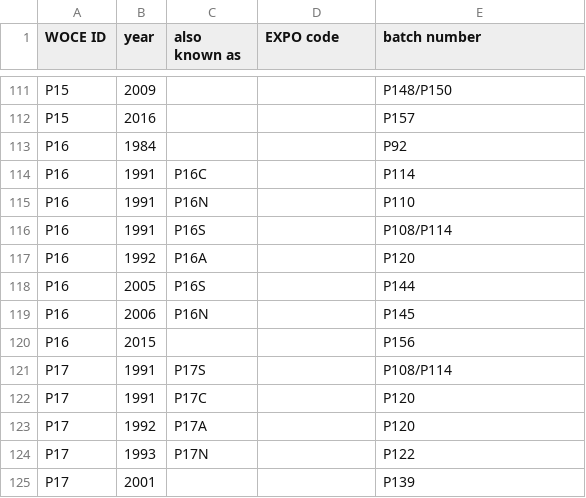
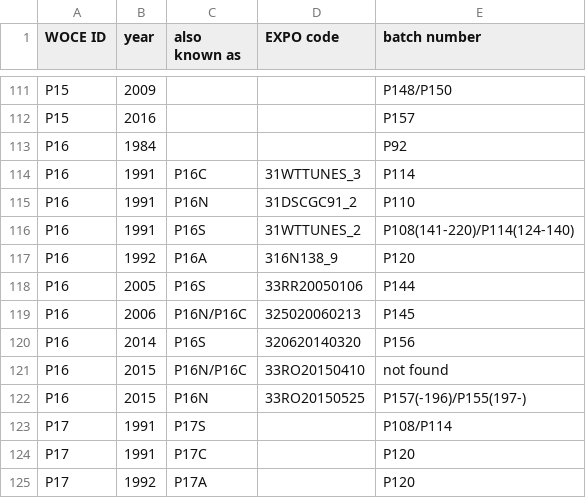
Before and after one commit to kkats/GO-SHIP-Easy-Ocean, a CSV file: SaltBatchOffset/CruiseBatch.csv, drawn as a sheet; only a part is shown, gaps mark what is left out; the shorter side is filled out with more unchanged rows.

```diff
--- a/SaltBatchOffset/CruiseBatch.csv
+++ b/SaltBatchOffset/CruiseBatch.csv
@@ -113,9 +113,11 @@ P15, 2016,,, P157
 P16, 1984,,, P92
-P16, 1991, P16C,, P114
-P16, 1991, P16N,, P110
-P16, 1991, P16S,, P108/P114
-P16, 1992, P16A,, P120
-P16, 2005, P16S,, P144
-P16, 2006, P16N,, P145
-P16, 2015,,, P156
+P16, 1991, P16C, 31WTTUNES_3, P114
+P16, 1991, P16N, 31DSCGC91_2, P110
+P16, 1991, P16S, 31WTTUNES_2, P108(141-220)/P114(124-140)
+P16, 1992, P16A, 316N138_9, P120
+P16, 2005, P16S, 33RR20050106, P144
+P16, 2006, P16N/P16C, 325020060213, P145
+P16, 2014, P16S, 320620140320, P156
+P16, 2015, P16N/P16C, 33RO20150410, not found
+P16, 2015, P16N, 33RO20150525, P157(-196)/P155(197-)
 P17, 1991, P17S,, P108/P114
```
Also changed, not shown: 26 other files.
